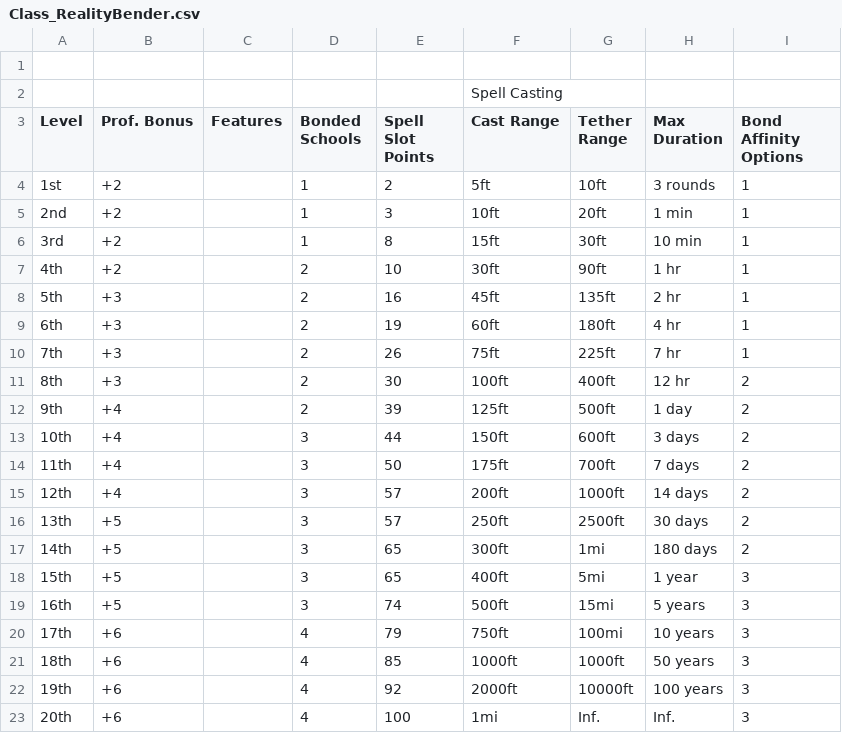
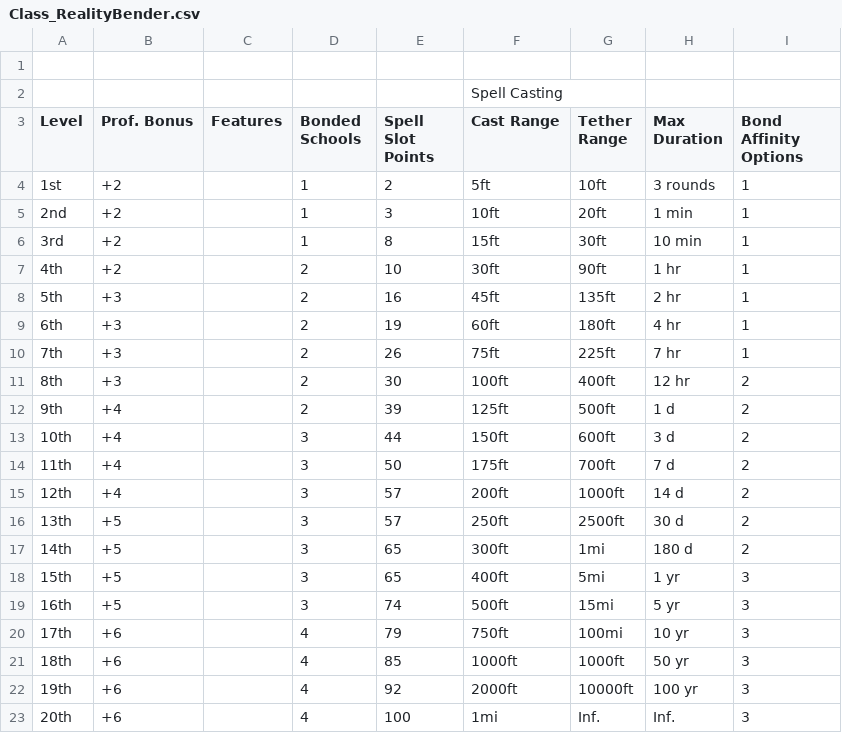
Before and after one commit to shieldgenerator7/DnD-Stories, a CSV file: Library/Class_RealityBender.csv, drawn as a sheet.

Commit message:
[AAA] Reality Bender: Add new class table

```diff
--- a/Library/Class_RealityBender.csv
+++ b/Library/Class_RealityBender.csv
@@ -11,13 +11,13 @@ Level,Prof. Bonus,Features,Bonded Schools,Spell Slot Points,Cast Range,Tether Ra
 8th,+3,,2,30,100ft,400ft,12 hr,2
-9th,+4,,2,39,125ft,500ft,1 day,2
-10th,+4,,3,44,150ft,600ft,3 days,2
-11th,+4,,3,50,175ft,700ft,7 days,2
-12th,+4,,3,57,200ft,1000ft,14 days,2
-13th,+5,,3,57,250ft,2500ft,30 days,2
-14th,+5,,3,65,300ft,1mi,180 days,2
-15th,+5,,3,65,400ft,5mi,1 year,3
-16th,+5,,3,74,500ft,15mi,5 years,3
-17th,+6,,4,79,750ft,100mi,10 years,3
-18th,+6,,4,85,1000ft,1000ft,50 years,3
-19th,+6,,4,92,2000ft,10000ft,100 years,3
+9th,+4,,2,39,125ft,500ft,1 d,2
+10th,+4,,3,44,150ft,600ft,3 d,2
+11th,+4,,3,50,175ft,700ft,7 d,2
+12th,+4,,3,57,200ft,1000ft,14 d,2
+13th,+5,,3,57,250ft,2500ft,30 d,2
+14th,+5,,3,65,300ft,1mi,180 d,2
+15th,+5,,3,65,400ft,5mi,1 yr,3
+16th,+5,,3,74,500ft,15mi,5 yr,3
+17th,+6,,4,79,750ft,100mi,10 yr,3
+18th,+6,,4,85,1000ft,1000ft,50 yr,3
+19th,+6,,4,92,2000ft,10000ft,100 yr,3
 20th,+6,,4,100,1mi,Inf.,Inf.,3
```
Also changed, not shown: 1 other file.
